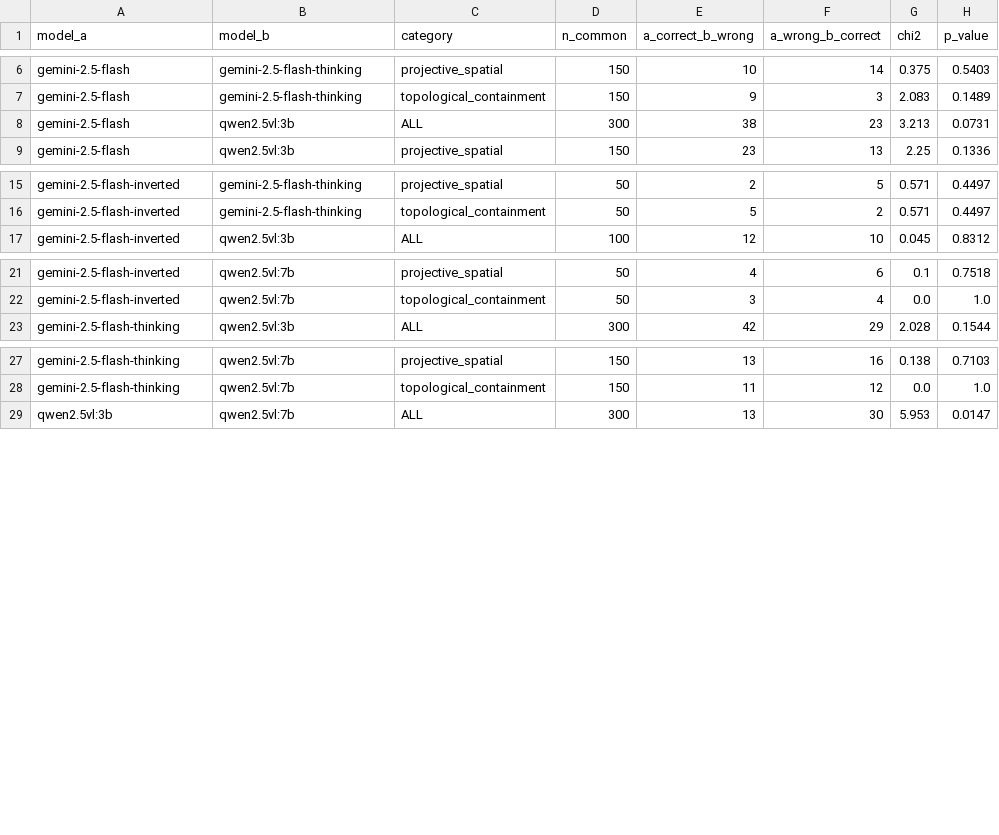
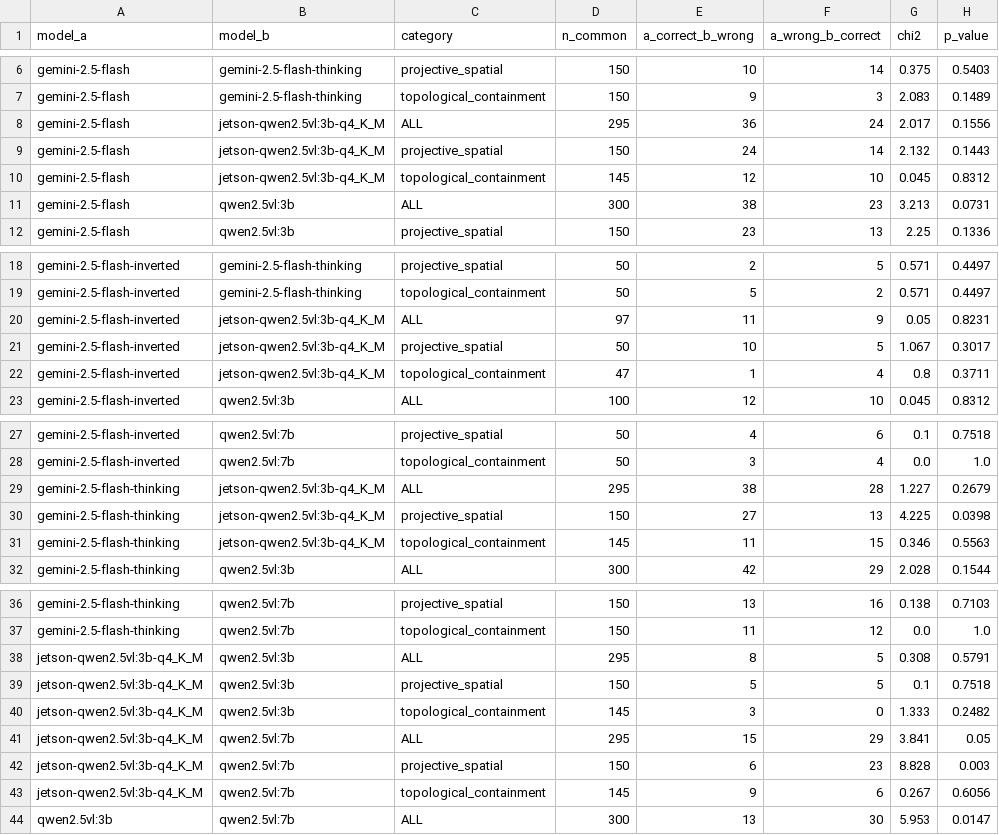
Before and after one commit to TabeenRaoof/vlm-relational-reasoning, a CSV file: results/analysis_full/mcnemar.csv, drawn as a sheet; only a part is shown, gaps mark what is left out.

```diff
--- a/results/analysis_full/mcnemar.csv
+++ b/results/analysis_full/mcnemar.csv
@@ -7,2 +7,5 @@ gemini-2.5-flash,gemini-2.5-flash-thinking,projective_spatial,150,10,14,0.375,0.
 gemini-2.5-flash,gemini-2.5-flash-thinking,topological_containment,150,9,3,2.083,0.1489
+gemini-2.5-flash,jetson-qwen2.5vl:3b-q4_K_M,ALL,295,36,24,2.017,0.1556
+gemini-2.5-flash,jetson-qwen2.5vl:3b-q4_K_M,projective_spatial,150,24,14,2.132,0.1443
+gemini-2.5-flash,jetson-qwen2.5vl:3b-q4_K_M,topological_containment,145,12,10,0.045,0.8312
 gemini-2.5-flash,qwen2.5vl:3b,ALL,300,38,23,3.213,0.0731
@@ -16,2 +19,5 @@ gemini-2.5-flash-inverted,gemini-2.5-flash-thinking,projective_spatial,50,2,5,0.
 gemini-2.5-flash-inverted,gemini-2.5-flash-thinking,topological_containment,50,5,2,0.571,0.4497
+gemini-2.5-flash-inverted,jetson-qwen2.5vl:3b-q4_K_M,ALL,97,11,9,0.05,0.8231
+gemini-2.5-flash-inverted,jetson-qwen2.5vl:3b-q4_K_M,projective_spatial,50,10,5,1.067,0.3017
+gemini-2.5-flash-inverted,jetson-qwen2.5vl:3b-q4_K_M,topological_containment,47,1,4,0.8,0.3711
 gemini-2.5-flash-inverted,qwen2.5vl:3b,ALL,100,12,10,0.045,0.8312
@@ -22,2 +28,5 @@ gemini-2.5-flash-inverted,qwen2.5vl:7b,projective_spatial,50,4,6,0.1,0.7518
 gemini-2.5-flash-inverted,qwen2.5vl:7b,topological_containment,50,3,4,0.0,1.0
+gemini-2.5-flash-thinking,jetson-qwen2.5vl:3b-q4_K_M,ALL,295,38,28,1.227,0.2679
+gemini-2.5-flash-thinking,jetson-qwen2.5vl:3b-q4_K_M,projective_spatial,150,27,13,4.225,0.0398
+gemini-2.5-flash-thinking,jetson-qwen2.5vl:3b-q4_K_M,topological_containment,145,11,15,0.346,0.5563
 gemini-2.5-flash-thinking,qwen2.5vl:3b,ALL,300,42,29,2.028,0.1544
@@ -28,2 +37,8 @@ gemini-2.5-flash-thinking,qwen2.5vl:7b,projective_spatial,150,13,16,0.138,0.7103
 gemini-2.5-flash-thinking,qwen2.5vl:7b,topological_containment,150,11,12,0.0,1.0
+jetson-qwen2.5vl:3b-q4_K_M,qwen2.5vl:3b,ALL,295,8,5,0.308,0.5791
+jetson-qwen2.5vl:3b-q4_K_M,qwen2.5vl:3b,projective_spatial,150,5,5,0.1,0.7518
+jetson-qwen2.5vl:3b-q4_K_M,qwen2.5vl:3b,topological_containment,145,3,0,1.333,0.2482
+jetson-qwen2.5vl:3b-q4_K_M,qwen2.5vl:7b,ALL,295,15,29,3.841,0.05
+jetson-qwen2.5vl:3b-q4_K_M,qwen2.5vl:7b,projective_spatial,150,6,23,8.828,0.003
+jetson-qwen2.5vl:3b-q4_K_M,qwen2.5vl:7b,topological_containment,145,9,6,0.267,0.6056
 qwen2.5vl:3b,qwen2.5vl:7b,ALL,300,13,30,5.953,0.0147
```
Also changed, not shown: results/analysis_full/accuracy_table.csv, results/analysis_full/latency_table.csv, 16 other files.
